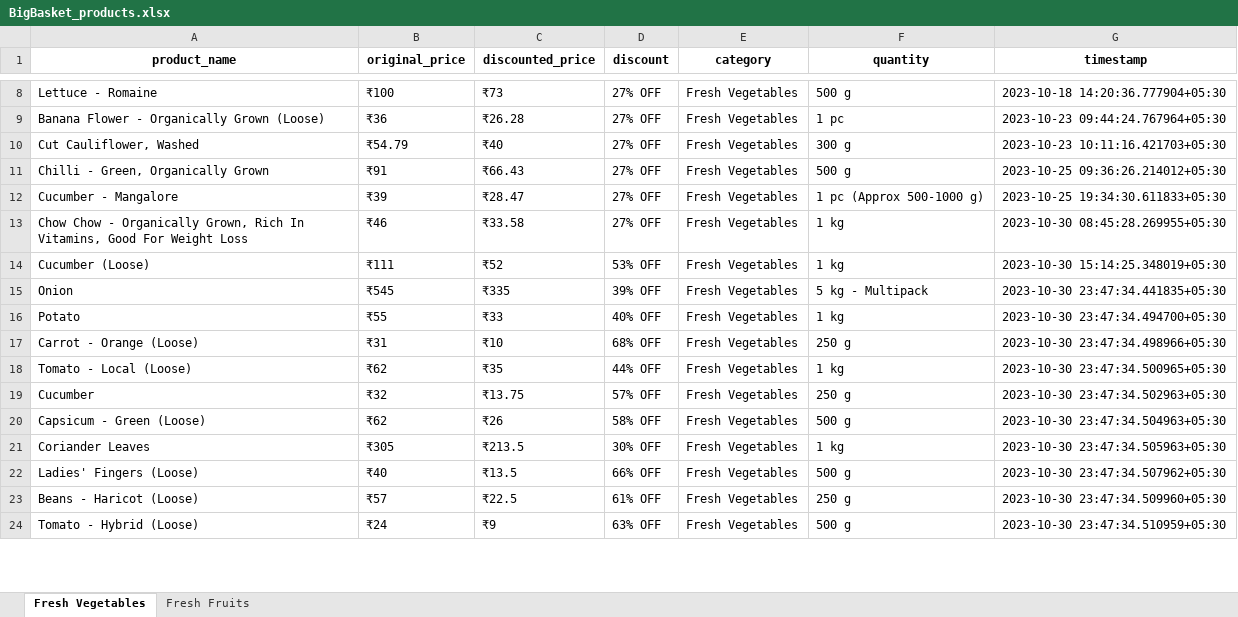
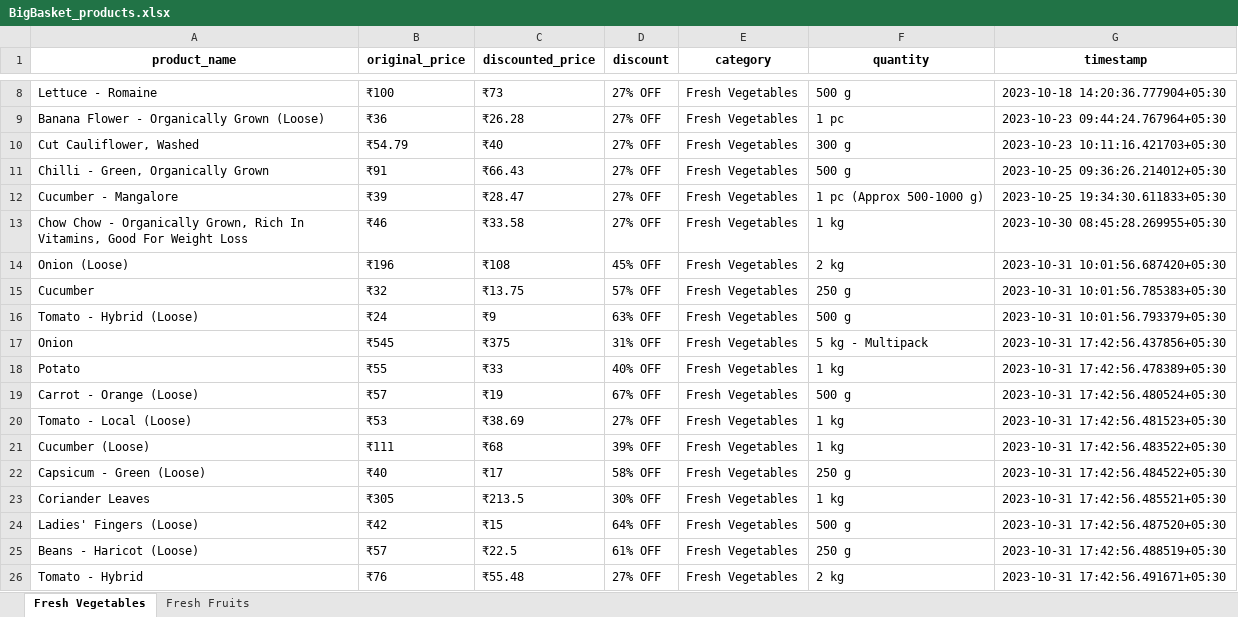
Before and after one commit to NidhiiK/Vegease, an Excel workbook: BigBasket/BigBasket_products.xlsx, sheet Fresh Vegetables, drawn as a sheet; only a part is shown, gaps mark what is left out; values as stored, in another font and other column widths than the file's, no borders; removed rows and columns are numbered as before the commit, all else as after; the diff covers the shown part only; the diff names each change by its address in the sheet, - before the commit and + after, or states it on an @@ line.

```diff
--- a/BigBasket/BigBasket_products.xlsx (sheet Fresh Vegetables)
+++ b/BigBasket/BigBasket_products.xlsx (sheet Fresh Vegetables)
-row 14: Cucumber (Loose) | ₹111 | ₹52 | 53% OFF | Fresh Vegetables | 1 kg | 2023-10-30 15:14:25.348019+05:30
+row 14: Onion (Loose) | ₹196 | ₹108 | 45% OFF | Fresh Vegetables | 2 kg | 2023-10-31 10:01:56.687420+05:30
+row 15: Cucumber | ₹32 | ₹13.75 | 57% OFF | Fresh Vegetables | 250 g | 2023-10-31 10:01:56.785383+05:30
+row 16: Tomato - Hybrid (Loose) | ₹24 | ₹9 | 63% OFF | Fresh Vegetables | 500 g | 2023-10-31 10:01:56.793379+05:30
-C17 (discounted_price): ₹335
+C17 (discounted_price): ₹375
-D17 (discount): 39% OFF
+D17 (discount): 31% OFF
-G17 (timestamp): 2023-10-30 23:47:34.441835+05:30
+G17 (timestamp): 2023-10-31 17:42:56.437856+05:30
-G18 (timestamp): 2023-10-30 23:47:34.494700+05:30
+G18 (timestamp): 2023-10-31 17:42:56.478389+05:30
-B19 (original_price): ₹31
+B19 (original_price): ₹57
-C19 (discounted_price): ₹10
+C19 (discounted_price): ₹19
-D19 (discount): 68% OFF
+D19 (discount): 67% OFF
-F19 (quantity): 250 g
+F19 (quantity): 500 g
-G19 (timestamp): 2023-10-30 23:47:34.498966+05:30
+G19 (timestamp): 2023-10-31 17:42:56.480524+05:30
-B20 (original_price): ₹62
+B20 (original_price): ₹53
-C20 (discounted_price): ₹35
+C20 (discounted_price): ₹38.69
-D20 (discount): 44% OFF
+D20 (discount): 27% OFF
-G20 (timestamp): 2023-10-30 23:47:34.500965+05:30
+G20 (timestamp): 2023-10-31 17:42:56.481523+05:30
-row 19: Cucumber | ₹32 | ₹13.75 | 57% OFF | Fresh Vegetables | 250 g | 2023-10-30 23:47:34.502963+05:30
+row 21: Cucumber (Loose) | ₹111 | ₹68 | 39% OFF | Fresh Vegetables | 1 kg | 2023-10-31 17:42:56.483522+05:30
-B22 (original_price): ₹62
+B22 (original_price): ₹40
-C22 (discounted_price): ₹26
+C22 (discounted_price): ₹17
-F22 (quantity): 500 g
+F22 (quantity): 250 g
-G22 (timestamp): 2023-10-30 23:47:34.504963+05:30
+G22 (timestamp): 2023-10-31 17:42:56.484522+05:30
-G23 (timestamp): 2023-10-30 23:47:34.505963+05:30
+G23 (timestamp): 2023-10-31 17:42:56.485521+05:30
-B24 (original_price): ₹40
+B24 (original_price): ₹42
-C24 (discounted_price): ₹13.5
+C24 (discounted_price): ₹15
-D24 (discount): 66% OFF
+D24 (discount): 64% OFF
-G24 (timestamp): 2023-10-30 23:47:34.507962+05:30
+G24 (timestamp): 2023-10-31 17:42:56.487520+05:30
-G25 (timestamp): 2023-10-30 23:47:34.509960+05:30
+G25 (timestamp): 2023-10-31 17:42:56.488519+05:30
-row 24: Tomato - Hybrid (Loose) | ₹24 | ₹9 | 63% OFF | Fresh Vegetables | 500 g | 2023-10-30 23:47:34.510959+05:30
+row 26: Tomato - Hybrid | ₹76 | ₹55.48 | 27% OFF | Fresh Vegetables | 2 kg | 2023-10-31 17:42:56.491671+05:30
```
Also changed, not shown: 145 edited cells elsewhere in this sheet, sheet Fresh Fruits, Otipy/otipy_products.xlsx, 8 other files.
